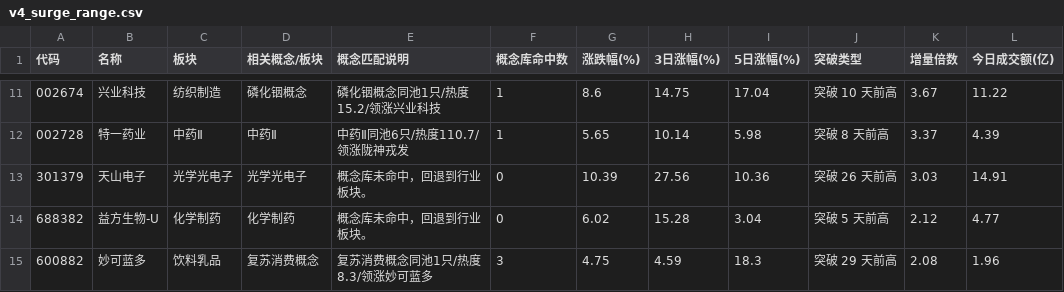
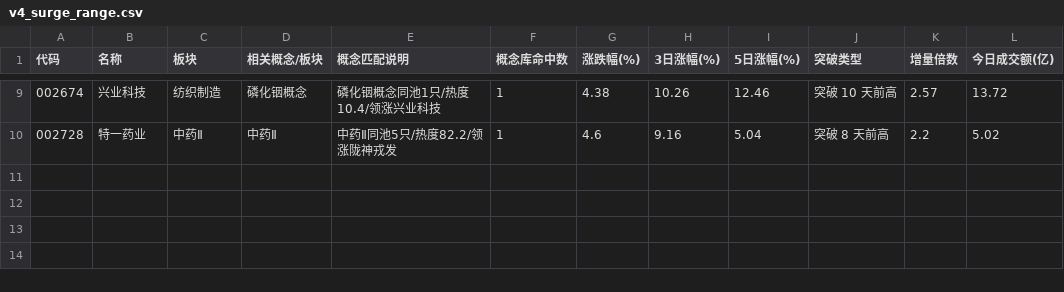
Before and after one commit to LumyQAQ/CMLM-reanalyze, a CSV file: v4_surge_range.csv, drawn as a sheet; only a part is shown, gaps mark what is left out; the diff covers the shown part only.

```diff
--- a/v4_surge_range.csv
+++ b/v4_surge_range.csv
@@ -11,5 +9,2 @@
-002674,兴业科技,纺织制造,磷化铟概念,磷化铟概念同池1只/热度15.2/领涨兴业科技,1,8.6,14.75,17.04,突破 10 天前高,3.67,11.22
-002728,特一药业,中药Ⅱ,中药Ⅱ,中药Ⅱ同池6只/热度110.7/领涨陇神戎发,1,5.65,10.14,5.98,突破 8 天前高,3.37,4.39
-301379,天山电子,光学光电子,光学光电子,概念库未命中，回退到行业板块。,0,10.39,27.56,10.36,突破 26 天前高,3.03,14.91
-688382,益方生物-U,化学制药,化学制药,概念库未命中，回退到行业板块。,0,6.02,15.28,3.04,突破 5 天前高,2.12,4.77
-600882,妙可蓝多,饮料乳品,复苏消费概念,复苏消费概念同池1只/热度8.3/领涨妙可蓝多,3,4.75,4.59,18.3,突破 29 天前高,2.08,1.96
+002674,兴业科技,纺织制造,磷化铟概念,磷化铟概念同池1只/热度10.4/领涨兴业科技,1,4.38,10.26,12.46,突破 10 天前高,2.57,13.72
+002728,特一药业,中药Ⅱ,中药Ⅱ,中药Ⅱ同池5只/热度82.2/领涨陇神戎发,1,4.6,9.16,5.04,突破 8 天前高,2.2,5.02
```
Also changed, not shown: 2 removed rows and 30 edited cells elsewhere in this file, v4_pullback_candidates.csv, v4_surge_trend.csv, 2 other files.
